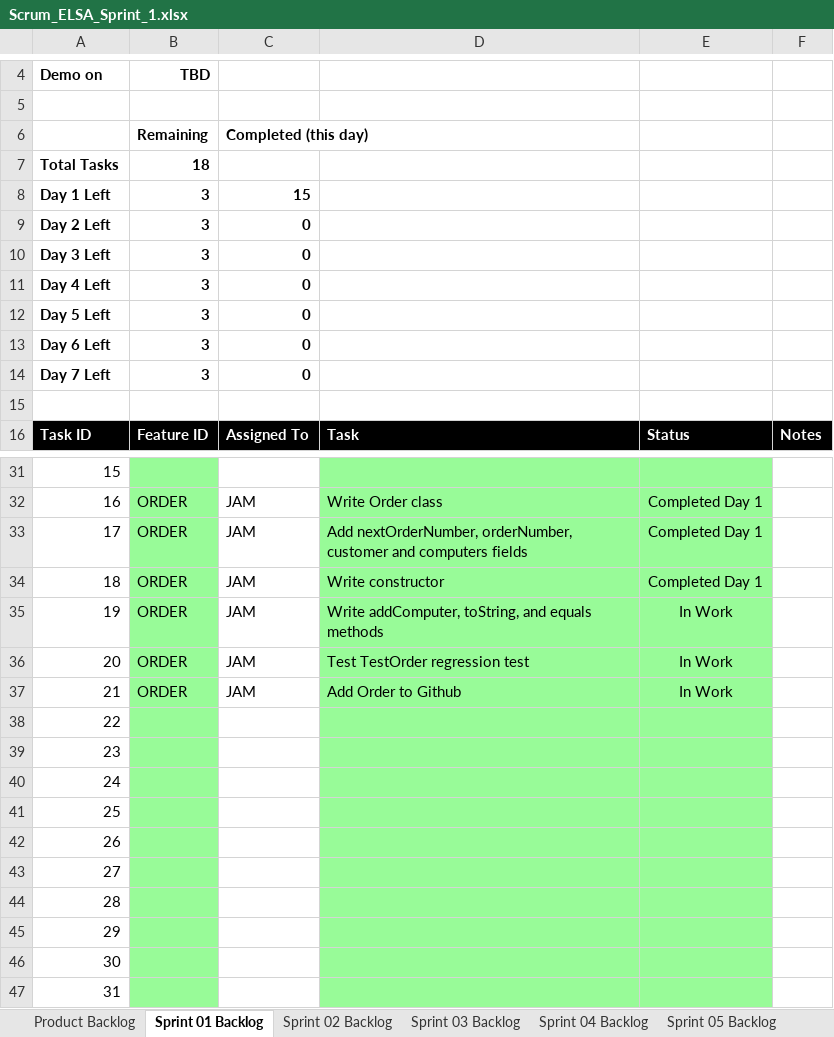
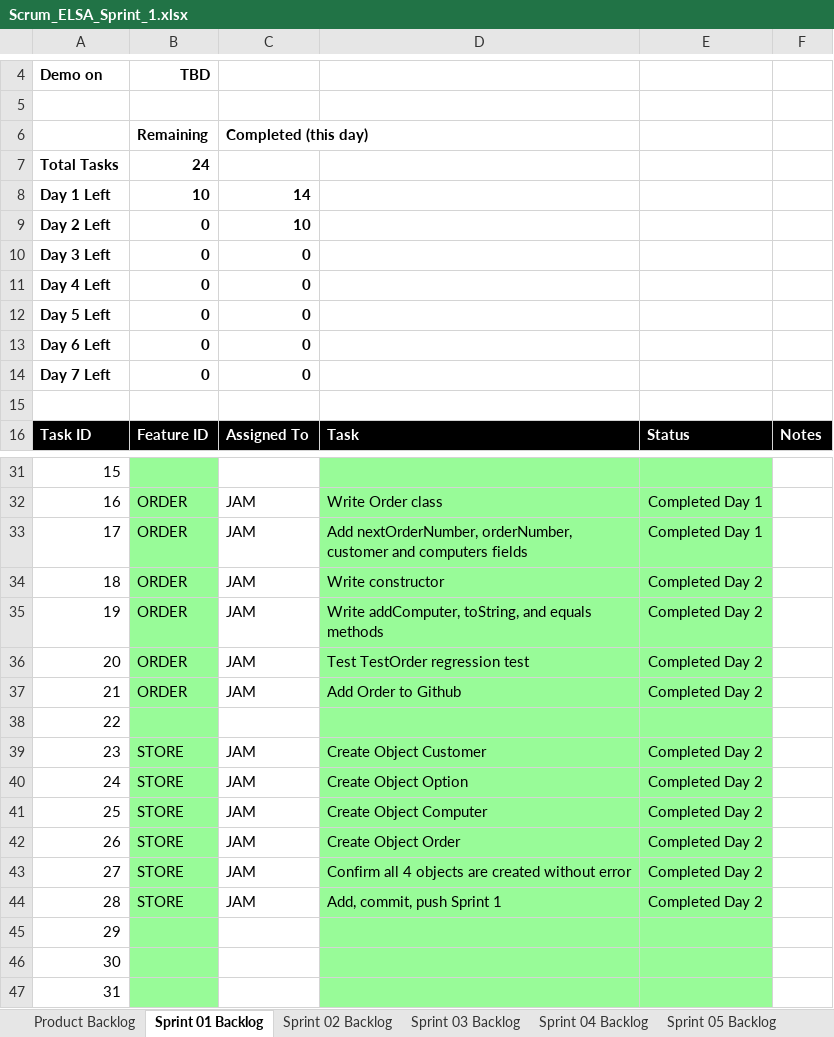
Before and after one commit to jam9151/cse1325, an Excel workbook: P05/Scrum_ELSA_Sprint_1.xlsx, sheet Sprint 01 Backlog, drawn as a sheet; only a part is shown, gaps mark what is left out; values as stored, in another font and other column widths than the file's, no borders; charts and pictures not drawn; the diff names each change by its address in the sheet, - before the commit and + after, or states it on an @@ line.

```diff
--- a/P05/Scrum_ELSA_Sprint_1.xlsx (sheet Sprint 01 Backlog)
+++ b/P05/Scrum_ELSA_Sprint_1.xlsx (sheet Sprint 01 Backlog)
-B7: 18
+B7: 24
-B8: 3
+B8: 10
-C8: 15
+C8: 14
-B9:B14: 3
+B9:B14: 0
-C9: 0
+C9: 10
-E34: Completed Day 1
+E34: Completed Day 2
-E35:E37: In Work
+E35:E37: Completed Day 2
-B39:B44: (empty)
+B39:B44: STORE
-C39:C44: (empty)
+C39:C44: JAM
-D39: (empty)
+D39: Create Object Customer
-E39:E44: (empty)
+E39:E44: Completed Day 2
-D40: (empty)
+D40: Create Object Option
-D41: (empty)
+D41: Create Object Computer
-D42: (empty)
+D42: Create Object Order
-D43: (empty)
+D43: Confirm all 4 objects are created without error
-D44: (empty)
+D44: Add, commit, push Sprint 1
```
Also changed, not shown: sheet Product Backlog, charts or pictures, 12 other files.
